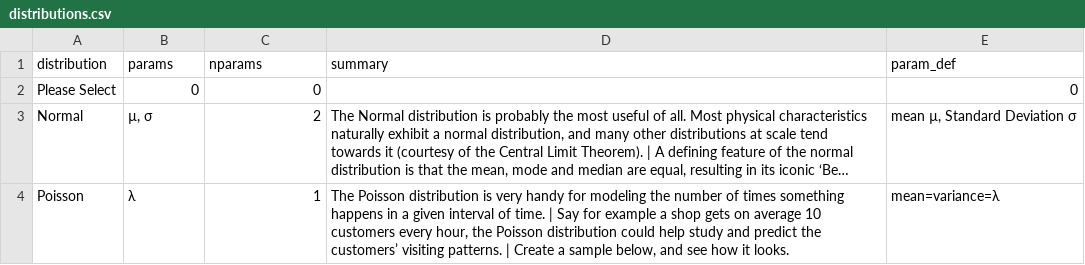
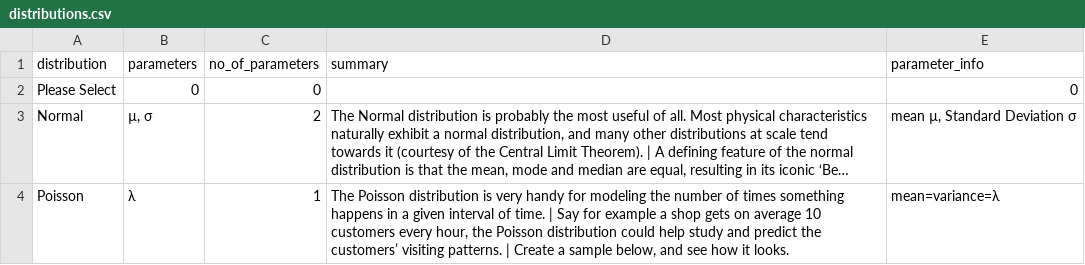
Before and after one commit to Tim-Abwao/probability-distributions-with-flask, a CSV file: data/distributions.csv, drawn as a sheet; only a part is shown; long unchanged cells end in ….

```diff
--- a/data/distributions.csv
+++ b/data/distributions.csv
@@ -1,2 +1,2 @@
-distribution,params,nparams,summary,param_def
+distribution,parameters,no_of_parameters,summary,parameter_info
 Please Select,0,0,   ,0
```
Also changed, not shown: 10 other files.
